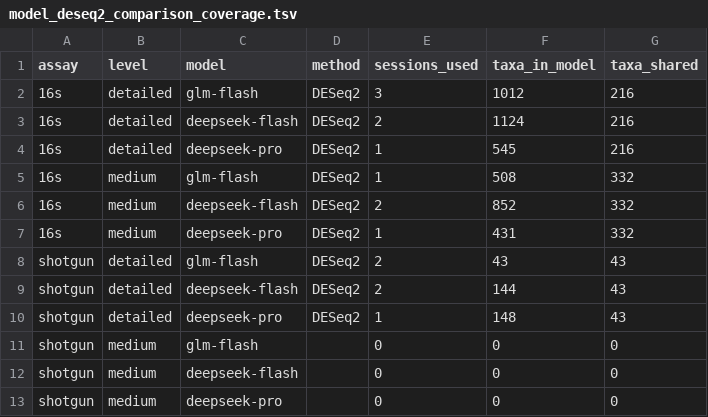
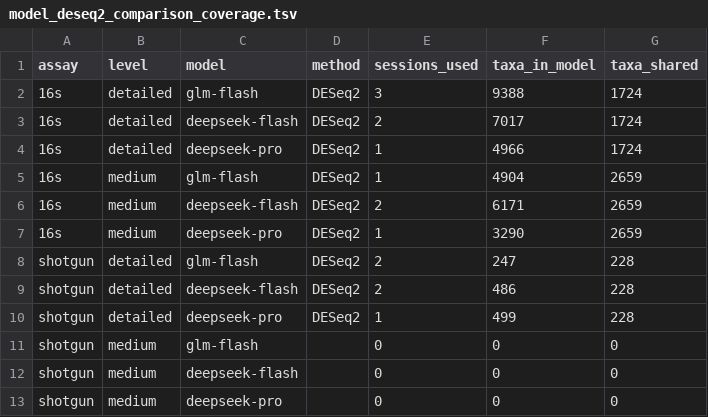
Before and after one commit to Zeming-LI-Andy/openclaw-microbiome, a TSV file: papers/case_studies_design/case_study_1/robustness/tables/model_deseq2_comparison_coverage.tsv, drawn as a sheet.

```diff
--- a/papers/case_studies_design/case_study_1/robustness/tables/model_deseq2_comparison_coverage.tsv
+++ b/papers/case_studies_design/case_study_1/robustness/tables/model_deseq2_comparison_coverage.tsv
@@ -1,11 +1,11 @@
 assay	level	model	method	sessions_used	taxa_in_model	taxa_shared
-16s	detailed	glm-flash	DESeq2	3	1012	216
-16s	detailed	deepseek-flash	DESeq2	2	1124	216
-16s	detailed	deepseek-pro	DESeq2	1	545	216
-16s	medium	glm-flash	DESeq2	1	508	332
-16s	medium	deepseek-flash	DESeq2	2	852	332
-16s	medium	deepseek-pro	DESeq2	1	431	332
-shotgun	detailed	glm-flash	DESeq2	2	43	43
-shotgun	detailed	deepseek-flash	DESeq2	2	144	43
-shotgun	detailed	deepseek-pro	DESeq2	1	148	43
+16s	detailed	glm-flash	DESeq2	3	9388	1724
+16s	detailed	deepseek-flash	DESeq2	2	7017	1724
+16s	detailed	deepseek-pro	DESeq2	1	4966	1724
+16s	medium	glm-flash	DESeq2	1	4904	2659
+16s	medium	deepseek-flash	DESeq2	2	6171	2659
+16s	medium	deepseek-pro	DESeq2	1	3290	2659
+shotgun	detailed	glm-flash	DESeq2	2	247	228
+shotgun	detailed	deepseek-flash	DESeq2	2	486	228
+shotgun	detailed	deepseek-pro	DESeq2	1	499	228
 shotgun	medium	glm-flash		0	0	0
```
Also changed, not shown: papers/case_studies_design/case_study_1/robustness/tables/composition_da_distribution_coverage.tsv, papers/case_studies_design/case_study_1/robustness/tables/composition_da_distribution_tests.tsv, 44 other files.
